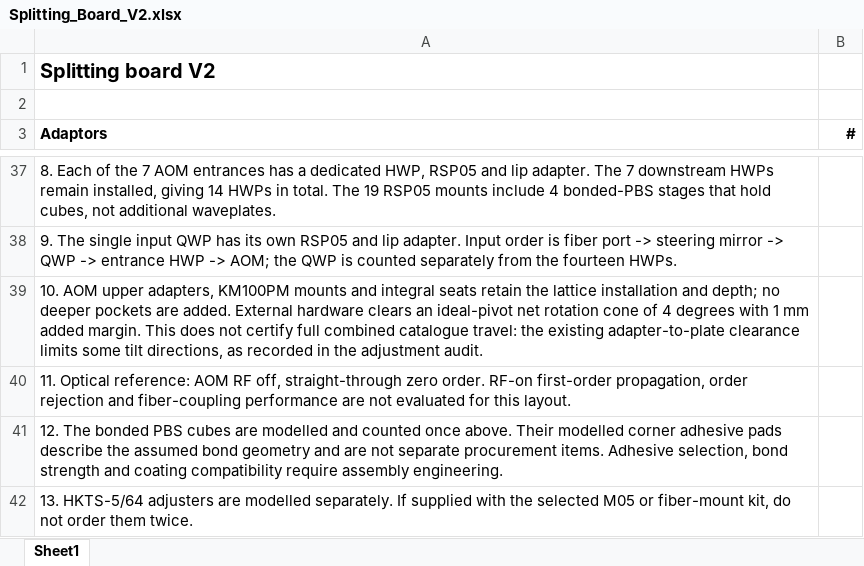
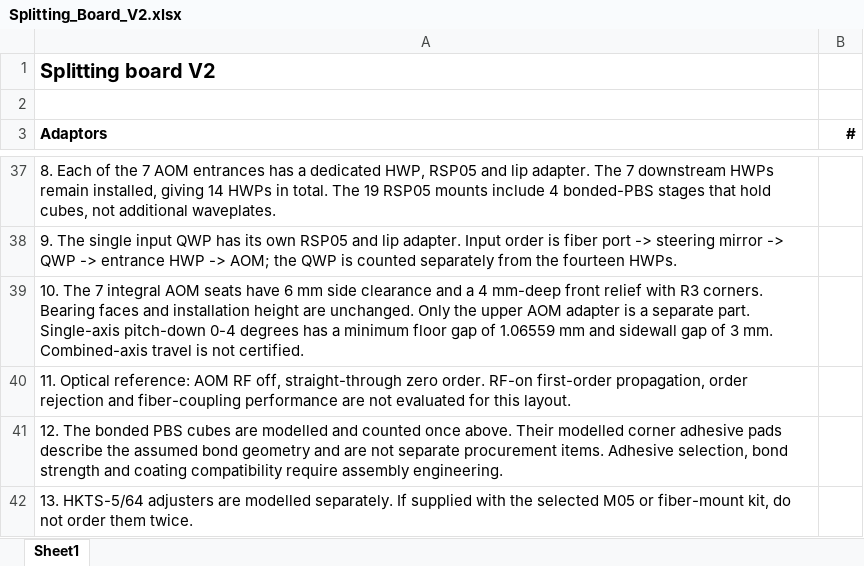
Before and after one commit to hybrid-lab/PyOpticL_Rubidium_System, an Excel workbook: Production/SplittingBoardV2/Splitting_Board_V2.xlsx, sheet Sheet1, drawn as a sheet; only a part is shown, gaps mark what is left out; values as stored, in another font and other column widths than the file's, no borders; the diff names each change by its address in the sheet, - before the commit and + after, or states it on an @@ line.

```diff
--- a/Production/SplittingBoardV2/Splitting_Board_V2.xlsx (sheet Sheet1)
+++ b/Production/SplittingBoardV2/Splitting_Board_V2.xlsx (sheet Sheet1)
-A39 (Adaptors): 10. AOM upper adapters, KM100PM mounts and integral seats retain the lattice installation and depth; no deeper pockets are added. External hardware clears an ideal-pivot net rotation cone of 4 degrees with 1 mm added margin. This does not certify full combined catalogue travel: the existing adapter-to-plate clearance limits some tilt directions, as recorded in the adjustment audit.
+A39 (Adaptors): 10. The 7 integral AOM seats have 6 mm side clearance and a 4 mm-deep front relief with R3 corners. Bearing faces and installation height are unchanged. Only the upper AOM adapter is a separate part. Single-axis pitch-down 0-4 degrees has a minimum floor gap of 1.06559 mm and sidewall gap of 3 mm. Combined-axis travel is not certified.
```
Also changed, not shown: Production/LatticeBoardV9/Lattice_Board_V9.xlsx, 56 other files.
